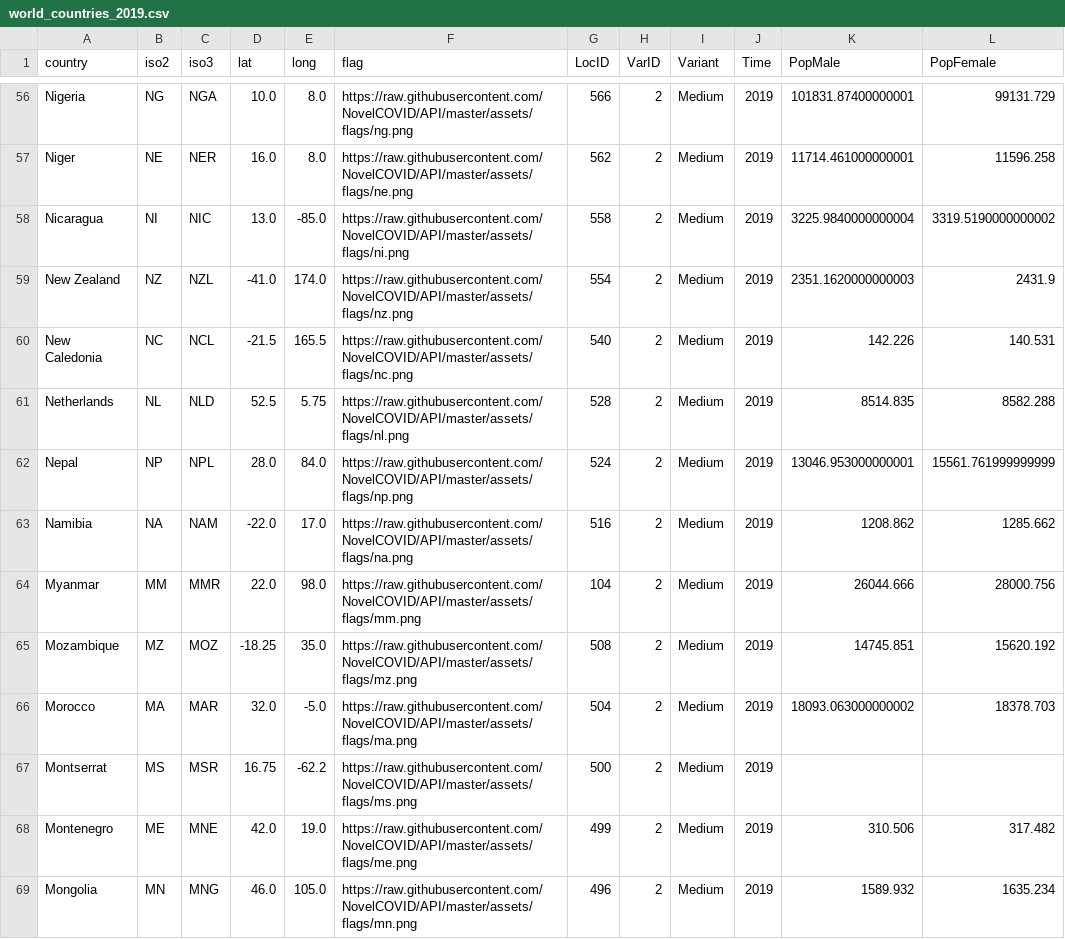
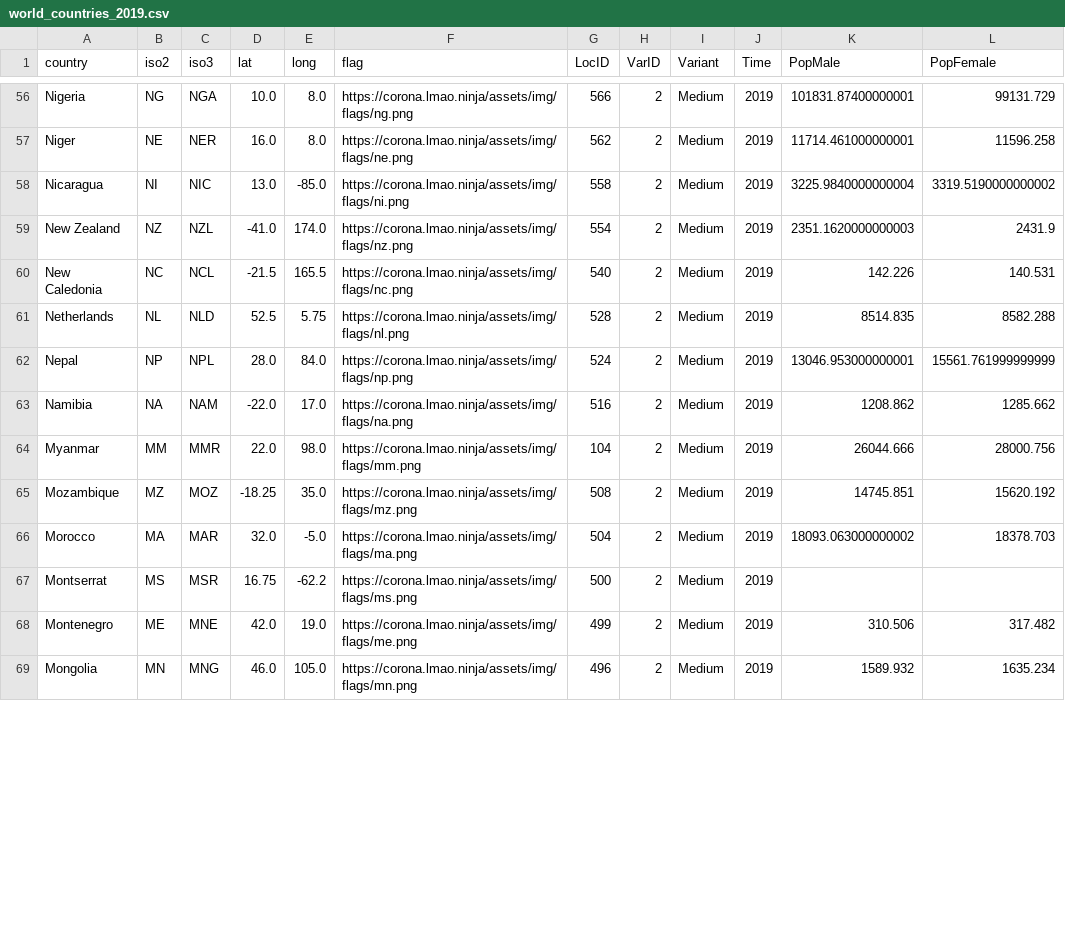
Before and after one commit to rafaelcastellar/coronavirus, a CSV file: data/world_countries_2019.csv, drawn as a sheet; only a part is shown, gaps mark what is left out; the diff covers the shown part only; the diff names each change by its address in the sheet, - before the commit and + after, or states it on an @@ line.

```diff
--- a/data/world_countries_2019.csv
+++ b/data/world_countries_2019.csv
-F56 (flag): https://raw.githubusercontent.com/NovelCOVID/API/master/assets/flags/ng.png
+F56 (flag): https://corona.lmao.ninja/assets/img/flags/ng.png
-F57 (flag): https://raw.githubusercontent.com/NovelCOVID/API/master/assets/flags/ne.png
+F57 (flag): https://corona.lmao.ninja/assets/img/flags/ne.png
-F58 (flag): https://raw.githubusercontent.com/NovelCOVID/API/master/assets/flags/ni.png
+F58 (flag): https://corona.lmao.ninja/assets/img/flags/ni.png
-F59 (flag): https://raw.githubusercontent.com/NovelCOVID/API/master/assets/flags/nz.png
+F59 (flag): https://corona.lmao.ninja/assets/img/flags/nz.png
-F60 (flag): https://raw.githubusercontent.com/NovelCOVID/API/master/assets/flags/nc.png
+F60 (flag): https://corona.lmao.ninja/assets/img/flags/nc.png
-F61 (flag): https://raw.githubusercontent.com/NovelCOVID/API/master/assets/flags/nl.png
+F61 (flag): https://corona.lmao.ninja/assets/img/flags/nl.png
-F62 (flag): https://raw.githubusercontent.com/NovelCOVID/API/master/assets/flags/np.png
+F62 (flag): https://corona.lmao.ninja/assets/img/flags/np.png
-F63 (flag): https://raw.githubusercontent.com/NovelCOVID/API/master/assets/flags/na.png
+F63 (flag): https://corona.lmao.ninja/assets/img/flags/na.png
-F64 (flag): https://raw.githubusercontent.com/NovelCOVID/API/master/assets/flags/mm.png
+F64 (flag): https://corona.lmao.ninja/assets/img/flags/mm.png
-F65 (flag): https://raw.githubusercontent.com/NovelCOVID/API/master/assets/flags/mz.png
+F65 (flag): https://corona.lmao.ninja/assets/img/flags/mz.png
-F66 (flag): https://raw.githubusercontent.com/NovelCOVID/API/master/assets/flags/ma.png
+F66 (flag): https://corona.lmao.ninja/assets/img/flags/ma.png
-F67 (flag): https://raw.githubusercontent.com/NovelCOVID/API/master/assets/flags/ms.png
+F67 (flag): https://corona.lmao.ninja/assets/img/flags/ms.png
-F68 (flag): https://raw.githubusercontent.com/NovelCOVID/API/master/assets/flags/me.png
+F68 (flag): https://corona.lmao.ninja/assets/img/flags/me.png
-F69 (flag): https://raw.githubusercontent.com/NovelCOVID/API/master/assets/flags/mn.png
+F69 (flag): https://corona.lmao.ninja/assets/img/flags/mn.png
```
Also changed, not shown: 172 edited cells elsewhere in this file, 10 other files.
